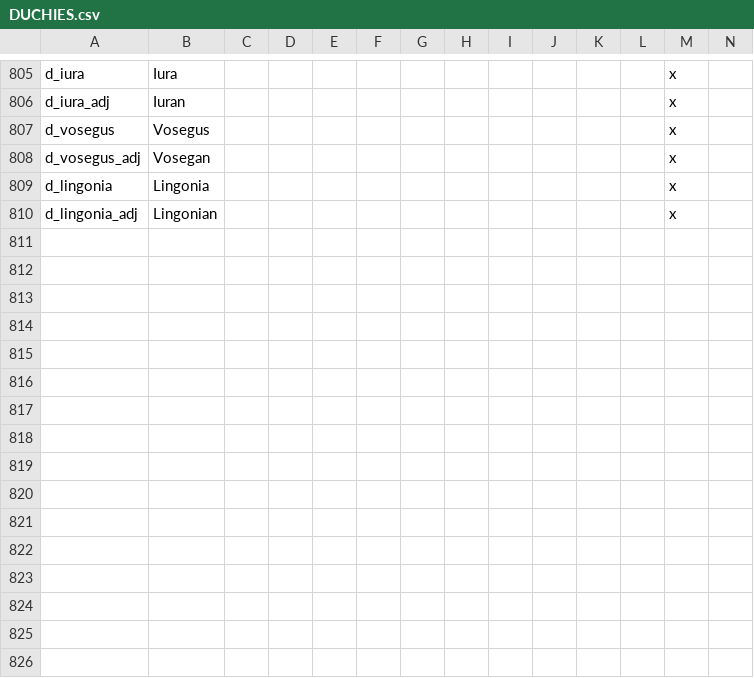
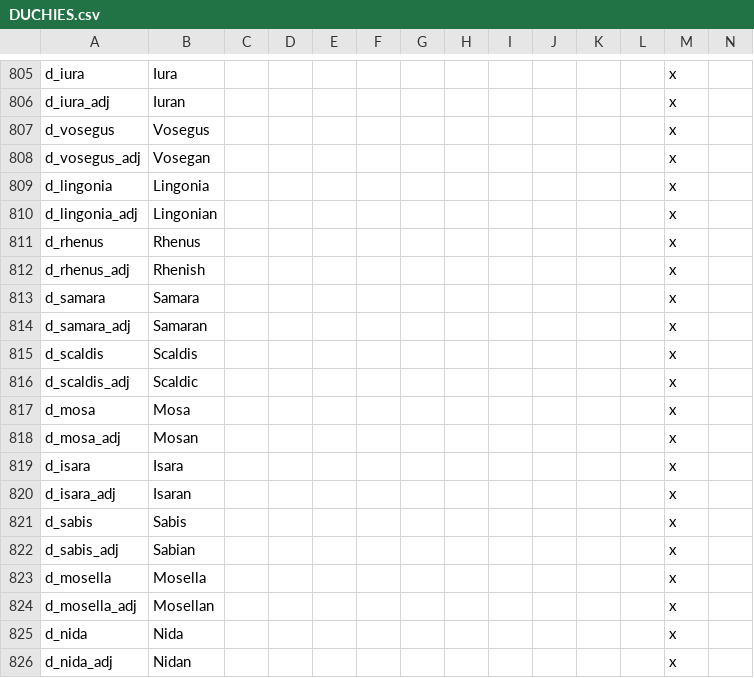
Before and after one commit to tannerflick4/Diadochi-Kings-Revival, a CSV file: DK Map Work/localisation/DUCHIES.csv, drawn as a sheet; only a part is shown, gaps mark what is left out; rows hold the shown columns only; the diff names each change by its address in the sheet, - before the commit and + after, or states it on an @@ line.

```diff
--- a/DK Map Work/localisation/DUCHIES.csv
+++ b/DK Map Work/localisation/DUCHIES.csv
+row 811: d_rhenus | Rhenus |  |  |  |  |  |  |  |  |  |  | x
+row 812: d_rhenus_adj | Rhenish |  |  |  |  |  |  |  |  |  |  | x
+row 813: d_samara | Samara |  |  |  |  |  |  |  |  |  |  | x
+row 814: d_samara_adj | Samaran |  |  |  |  |  |  |  |  |  |  | x
+row 815: d_scaldis | Scaldis |  |  |  |  |  |  |  |  |  |  | x
+row 816: d_scaldis_adj | Scaldic |  |  |  |  |  |  |  |  |  |  | x
+row 817: d_mosa | Mosa |  |  |  |  |  |  |  |  |  |  | x
+row 818: d_mosa_adj | Mosan |  |  |  |  |  |  |  |  |  |  | x
+row 819: d_isara | Isara |  |  |  |  |  |  |  |  |  |  | x
+row 820: d_isara_adj | Isaran |  |  |  |  |  |  |  |  |  |  | x
+row 821: d_sabis | Sabis |  |  |  |  |  |  |  |  |  |  | x
+row 822: d_sabis_adj | Sabian |  |  |  |  |  |  |  |  |  |  | x
+row 823: d_mosella | Mosella |  |  |  |  |  |  |  |  |  |  | x
+row 824: d_mosella_adj | Mosellan |  |  |  |  |  |  |  |  |  |  | x
+row 825: d_nida | Nida |  |  |  |  |  |  |  |  |  |  | x
+row 826: d_nida_adj | Nidan |  |  |  |  |  |  |  |  |  |  | x
```
Also changed, not shown: DK Map Work/localisation/EMPIRES.csv, DK Map Work/localisation/KINGDOMS.csv, 10 other files.
